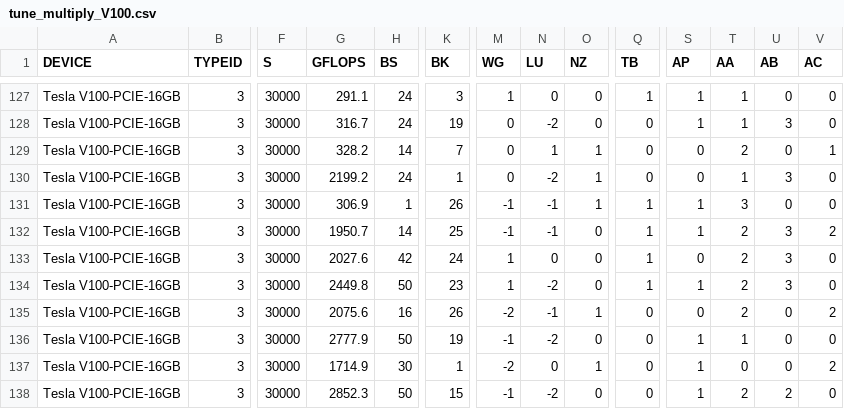
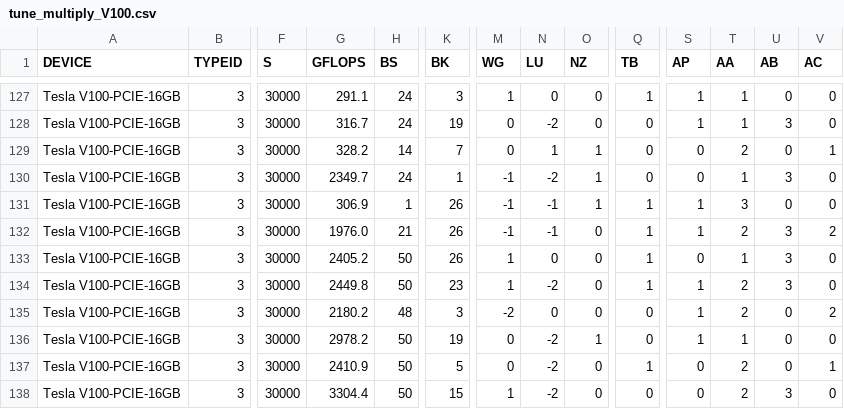
Before and after one commit to hfp/libxstream, a CSV file: opencl/smm/params/tune_multiply_V100.csv, drawn as a sheet; only a part is shown, gaps mark what is left out; the diff covers the shown part only; the diff names each change by its address in the sheet, - before the commit and + after, or states it on an @@ line.

```diff
--- a/opencl/smm/params/tune_multiply_V100.csv
+++ b/opencl/smm/params/tune_multiply_V100.csv
-G130 (GFLOPS): 2199.2
+G130 (GFLOPS): 2349.7
-M130 (WG): 0
+M130 (WG): -1
-G132 (GFLOPS): 1950.7
+G132 (GFLOPS): 1976.0
-H132 (BS): 14
+H132 (BS): 21
-K132 (BK): 25
+K132 (BK): 26
-G133 (GFLOPS): 2027.6
+G133 (GFLOPS): 2405.2
-H133 (BS): 42
+H133 (BS): 50
-K133 (BK): 24
+K133 (BK): 26
-T133 (AA): 2
+T133 (AA): 1
-G135 (GFLOPS): 2075.6
+G135 (GFLOPS): 2180.2
-H135 (BS): 16
+H135 (BS): 48
-K135 (BK): 26
+K135 (BK): 3
-N135 (LU): -1
+N135 (LU): 0
-O135 (NZ): 1
+O135 (NZ): 0
-S135 (AP): 0
+S135 (AP): 1
-G136 (GFLOPS): 2777.9
+G136 (GFLOPS): 2978.2
-M136 (WG): -1
+M136 (WG): 0
-O136 (NZ): 0
+O136 (NZ): 1
-G137 (GFLOPS): 1714.9
+G137 (GFLOPS): 2410.9
-H137 (BS): 30
+H137 (BS): 50
-K137 (BK): 1
+K137 (BK): 5
-M137 (WG): -2
+M137 (WG): 0
-N137 (LU): 0
+N137 (LU): -2
-O137 (NZ): 1
+O137 (NZ): 0
-Q137 (TB): 0
+Q137 (TB): 1
-S137:S138 (AP): 1
+S137:S138 (AP): 0
-T137 (AA): 0
+T137 (AA): 2
-V137 (AC): 2
+V137 (AC): 1
-G138 (GFLOPS): 2852.3
+G138 (GFLOPS): 3304.4
-M138 (WG): -1
+M138 (WG): 1
-U138 (AB): 2
+U138 (AB): 3
```
Also changed, not shown: 95 edited cells elsewhere in this file, 4 other files.
